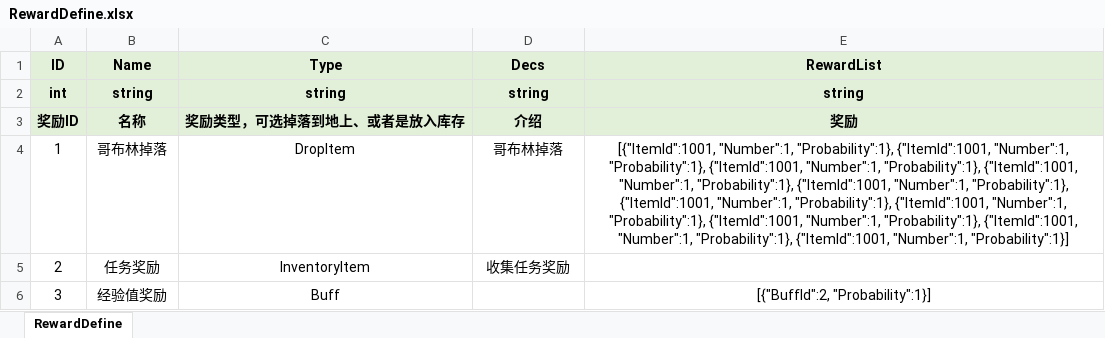
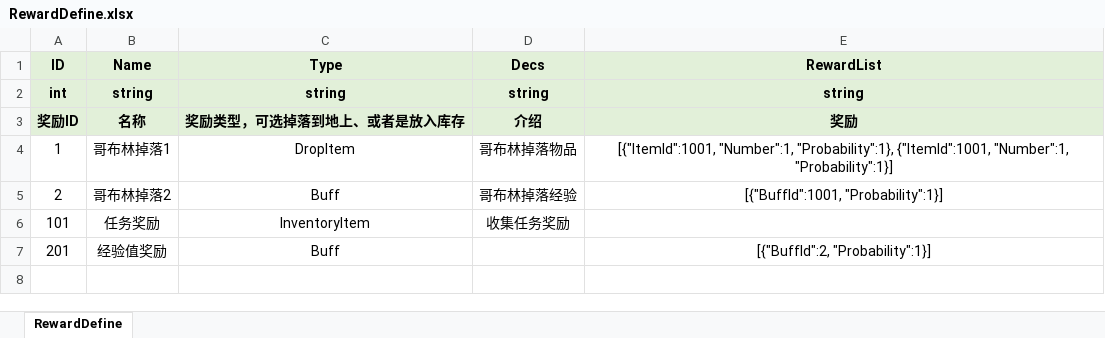
Before and after one commit to fuyouawa/MMORPG, an Excel workbook: SERVER/Common/Data/excel/RewardDefine.xlsx, sheet RewardDefine, drawn as a sheet; values as stored, in another font and other column widths than the file's, no borders; addresses are those after the commit; the diff names each change by its address in the sheet, - before the commit and + after, or states it on an @@ line.

```diff
--- a/SERVER/Common/Data/excel/RewardDefine.xlsx (sheet RewardDefine)
+++ b/SERVER/Common/Data/excel/RewardDefine.xlsx (sheet RewardDefine)
-B4 (Name): 哥布林掉落
+B4 (Name): 哥布林掉落1
-D4 (Decs): 哥布林掉落
+D4 (Decs): 哥布林掉落物品
-E4 (RewardList): …{"ItemId":1001, "Number":1, "Probability":1}, {"ItemId":1001, "Number":1, "Probability":1}, {"ItemId":1001, "Number":1, "Probability":1}, {"ItemId":1001, "Number":1, "Probability":1}, {"ItemId":1001, "Number":1, "Probability":1}, {"ItemId":1001, "Number":1, "Probability":1}, {"ItemId":1001, "Number":1, "Probability":1}, {"ItemId":1001, "Number":1, "Probability":1}, {"ItemId":1001, "Number":1, "Probability":1}]
+E4 (RewardList): …{"ItemId":1001, "Number":1, "Probability":1}]
+row 5: 2 | 哥布林掉落2 | Buff | 哥布林掉落经验 | [{"BuffId":1001, "Probability":1}]
-A6 (ID): 2
+A6 (ID): 101
-A7 (ID): 3
+A7 (ID): 201
```
Also changed, not shown: SERVER/Common/Data/excel/BuffDefine.xlsx, SERVER/Common/Data/excel/SpawnDefine.xlsx, 17 other files.
